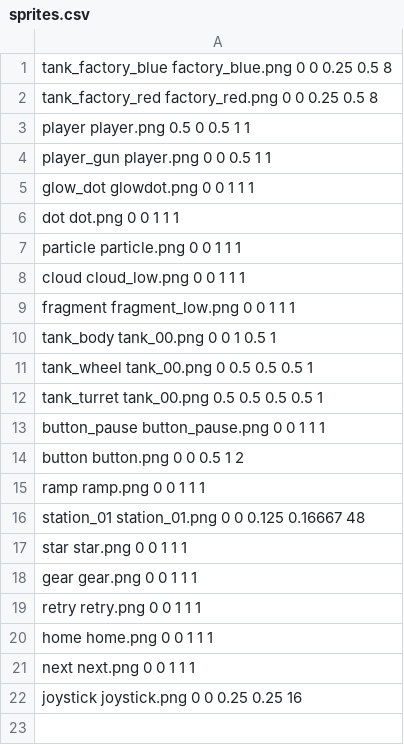
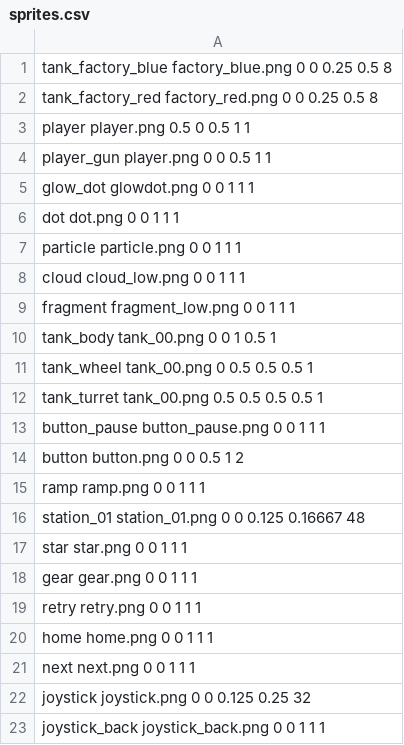
Before and after one commit to karlma91/space, a CSV file: textures/sprites.csv, drawn as a sheet.

Commit message:
sliced joystick sprite in two sprites and doubled frame count. Simple joystick tween. Bullet shooting fixed.
--HG--
branch : supporting iOS

```diff
--- a/textures/sprites.csv
+++ b/textures/sprites.csv
@@ -21,2 +21,3 @@ home home.png 0 0 1 1 1
 next next.png 0 0 1 1 1
-joystick joystick.png 0 0 0.25 0.25 16
+joystick joystick.png 0 0 0.125 0.25 32
+joystick_back joystick_back.png 0 0 1 1 1
```
Also changed, not shown: 14 other files.
